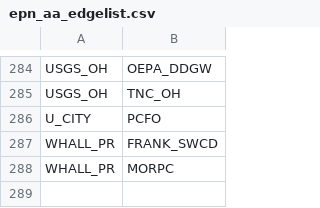
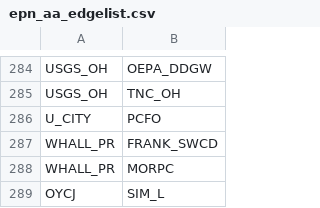
Before and after one commit to TheCoder-101/Social-Network, a CSV file: epn_aa_edgelist.csv, drawn as a sheet; only a part is shown, gaps mark what is left out; the diff names each change by its address in the sheet, - before the commit and + after, or states it on an @@ line.

Commit message:
Update epn_aa_edgelist.csv

```diff
--- a/epn_aa_edgelist.csv
+++ b/epn_aa_edgelist.csv
+row 289: OYCJ | SIM_L
```
